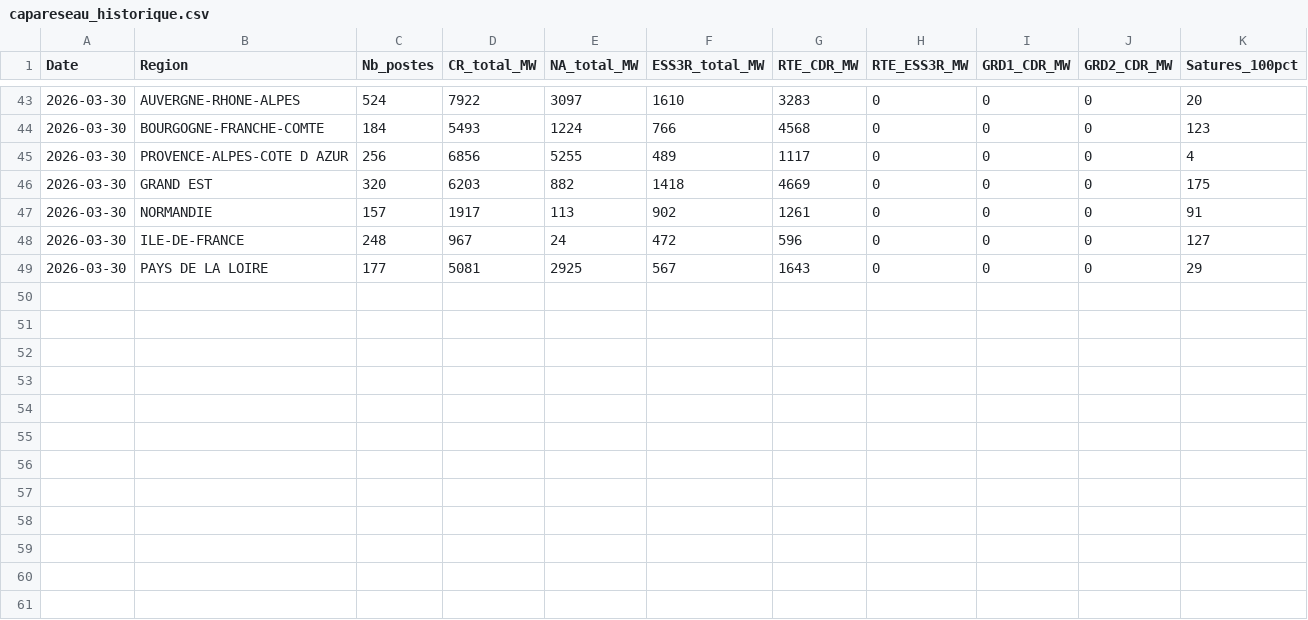
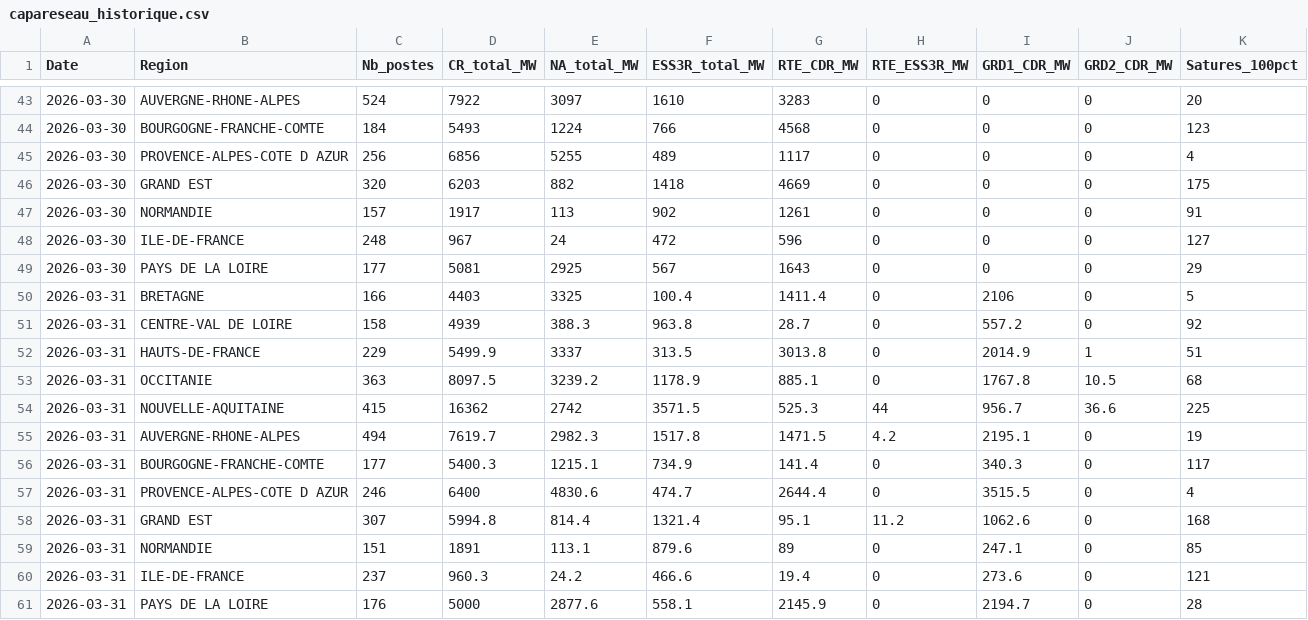
Before and after one commit to Arthurjimenez23/capareseau-dashboard, a CSV file: capareseau_historique.csv, drawn as a sheet; only a part is shown, gaps mark what is left out; rows hold the shown columns only; the diff names each change by its address in the sheet, - before the commit and + after, or states it on an @@ line.

Commit message:
Données 2026-03-31 — historique régional mis à jour

```diff
--- a/capareseau_historique.csv
+++ b/capareseau_historique.csv
+row 50: 2026-03-31 | BRETAGNE | 166 | 4403 | 3325 | 100.4 | 1411.4 | 0 | 2106 | 0 | 5
+row 51: 2026-03-31 | CENTRE-VAL DE LOIRE | 158 | 4939 | 388.3 | 963.8 | 28.7 | 0 | 557.2 | 0 | 92
+row 52: 2026-03-31 | HAUTS-DE-FRANCE | 229 | 5499.9 | 3337 | 313.5 | 3013.8 | 0 | 2014.9 | 1 | 51
+row 53: 2026-03-31 | OCCITANIE | 363 | 8097.5 | 3239.2 | 1178.9 | 885.1 | 0 | 1767.8 | 10.5 | 68
+row 54: 2026-03-31 | NOUVELLE-AQUITAINE | 415 | 16362 | 2742 | 3571.5 | 525.3 | 44 | 956.7 | 36.6 | 225
+row 55: 2026-03-31 | AUVERGNE-RHONE-ALPES | 494 | 7619.7 | 2982.3 | 1517.8 | 1471.5 | 4.2 | 2195.1 | 0 | 19
+row 56: 2026-03-31 | BOURGOGNE-FRANCHE-COMTE | 177 | 5400.3 | 1215.1 | 734.9 | 141.4 | 0 | 340.3 | 0 | 117
+row 57: 2026-03-31 | PROVENCE-ALPES-COTE D AZUR | 246 | 6400 | 4830.6 | 474.7 | 2644.4 | 0 | 3515.5 | 0 | 4
+row 58: 2026-03-31 | GRAND EST | 307 | 5994.8 | 814.4 | 1321.4 | 95.1 | 11.2 | 1062.6 | 0 | 168
+row 59: 2026-03-31 | NORMANDIE | 151 | 1891 | 113.1 | 879.6 | 89 | 0 | 247.1 | 0 | 85
+row 60: 2026-03-31 | ILE-DE-FRANCE | 237 | 960.3 | 24.2 | 466.6 | 19.4 | 0 | 273.6 | 0 | 121
+row 61: 2026-03-31 | PAYS DE LA LOIRE | 176 | 5000 | 2877.6 | 558.1 | 2145.9 | 0 | 2194.7 | 0 | 28
```
